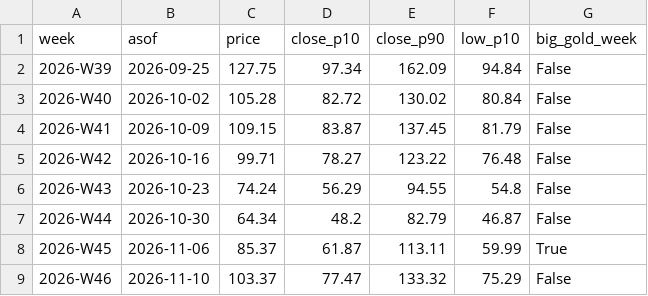
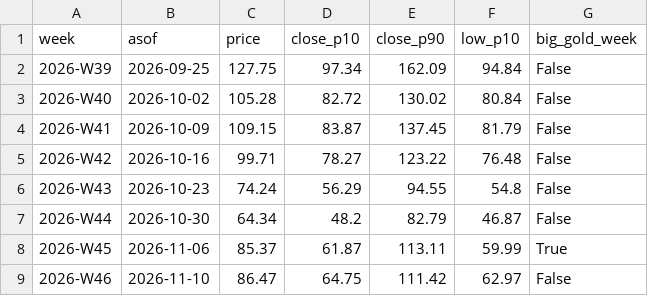
Before and after one commit to royrahal7/gdxu-report, a CSV file: report_log.csv, drawn as a sheet.

```diff
--- a/report_log.csv
+++ b/report_log.csv
@@ -8,2 +8,2 @@ week,asof,price,close_p10,close_p90,low_p10,big_gold_week
 2026-W45,2026-11-06,85.37,61.87,113.11,59.99,True
-2026-W46,2026-11-10,103.37,77.47,133.32,75.29,False
+2026-W46,2026-11-10,86.47,64.75,111.42,62.97,False
```
Also changed, not shown: levels_log.csv, 1 other file.
